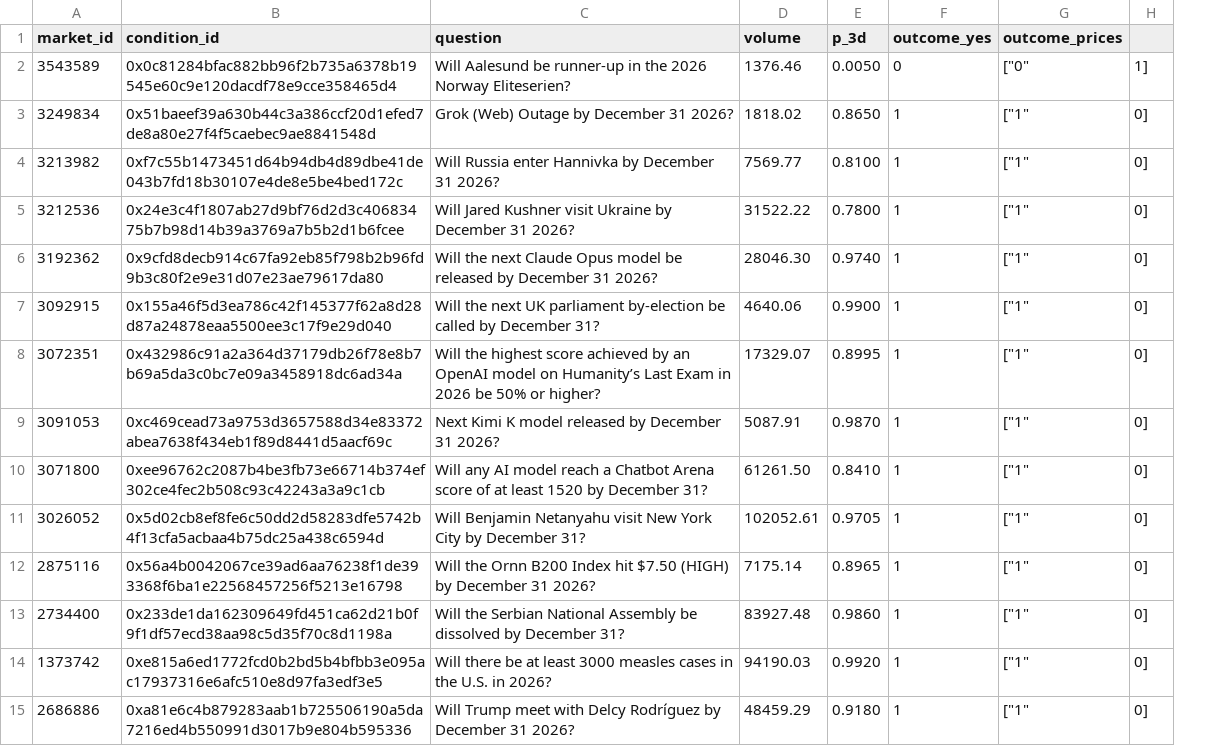
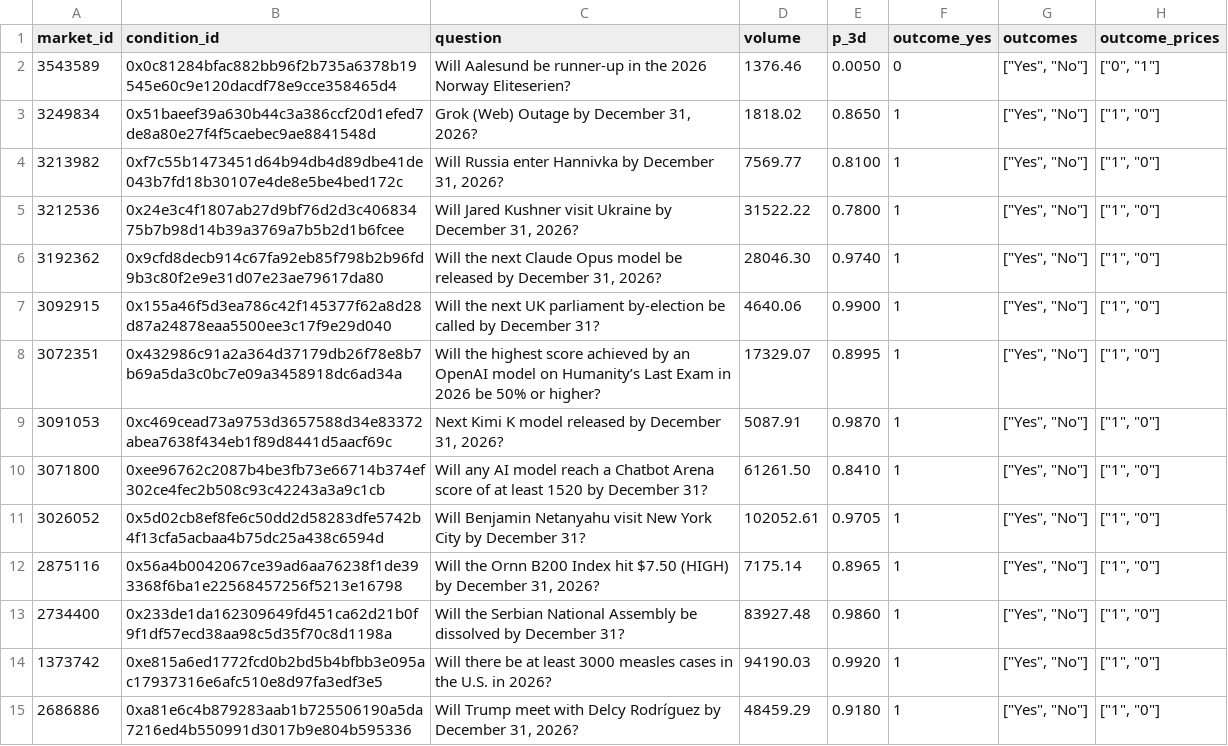
Before and after one commit to HCTDIP/polymarket-tape, a CSV file: verify-33.csv, drawn as a sheet; only a part is shown; removed rows and columns are numbered as before the commit, all else as after; the diff covers the shown part only; the diff names each change by its address in the sheet, - before the commit and + after, or states it on an @@ line.

Commit message:
fix csv quoting (was splitting outcome_prices)

```diff
--- a/verify-33.csv
+++ b/verify-33.csv
+column G (outcomes), rows 2-15: all ["Yes", "No"]
-column H, rows 2-15: 1] | 0] | 0] | 0] | 0] | 0] | 0] | 0] | 0] | 0] | 0] | 0] | 0] | 0]
-H2 (outcome_prices): ["0"
+H2 (outcome_prices): ["0", "1"]
-C3 (question): Grok (Web) Outage by December 31 2026?
+C3 (question): Grok (Web) Outage by December 31, 2026?
-H3:H15 (outcome_prices): ["1"
+H3:H15 (outcome_prices): ["1", "0"]
-C4 (question): …by December 31 2026?
+C4 (question): …by December 31, 2026?
-C5 (question): …by December 31 2026?
+C5 (question): …by December 31, 2026?
-C6 (question): …by December 31 2026?
+C6 (question): …by December 31, 2026?
-C9 (question): …by December 31 2026?
+C9 (question): …by December 31, 2026?
-C12 (question): …by December 31 2026?
+C12 (question): …by December 31, 2026?
-C15 (question): …by December 31 2026?
+C15 (question): …by December 31, 2026?
```
Also changed, not shown: 22 edited cells elsewhere in this file.
